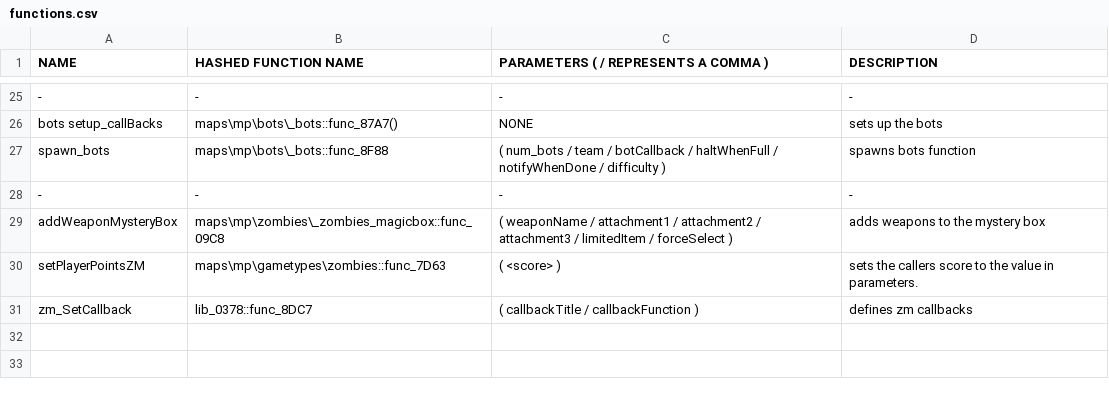
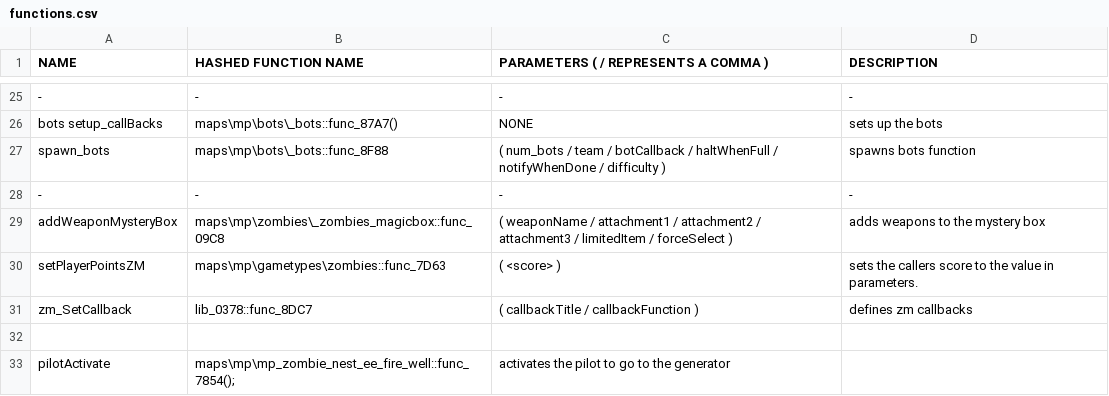
Before and after one commit to leafized/s2functions, a CSV file: functions/functions.csv, drawn as a sheet; only a part is shown, gaps mark what is left out.

Commit message:
added some functions

```diff
--- a/functions/functions.csv
+++ b/functions/functions.csv
@@ -31 +31,3 @@ setPlayerPointsZM, maps\mp\gametypes\zombies::func_7D63, ( <score> ), sets the c
 zm_SetCallback,lib_0378::func_8DC7,( callbackTitle / callbackFunction ), defines zm callbacks
+
+pilotActivate, maps\mp\mp_zombie_nest_ee_fire_well::func_7854();, activates the pilot to go to the generator
```
